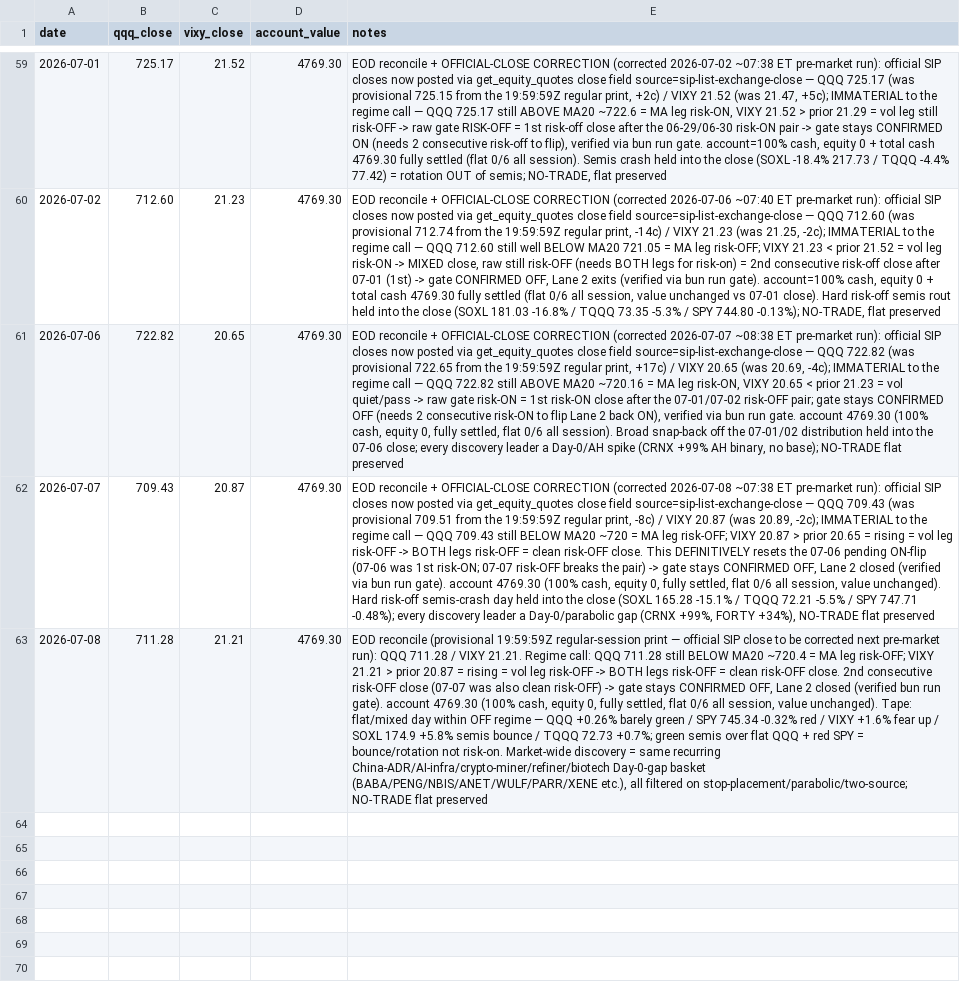
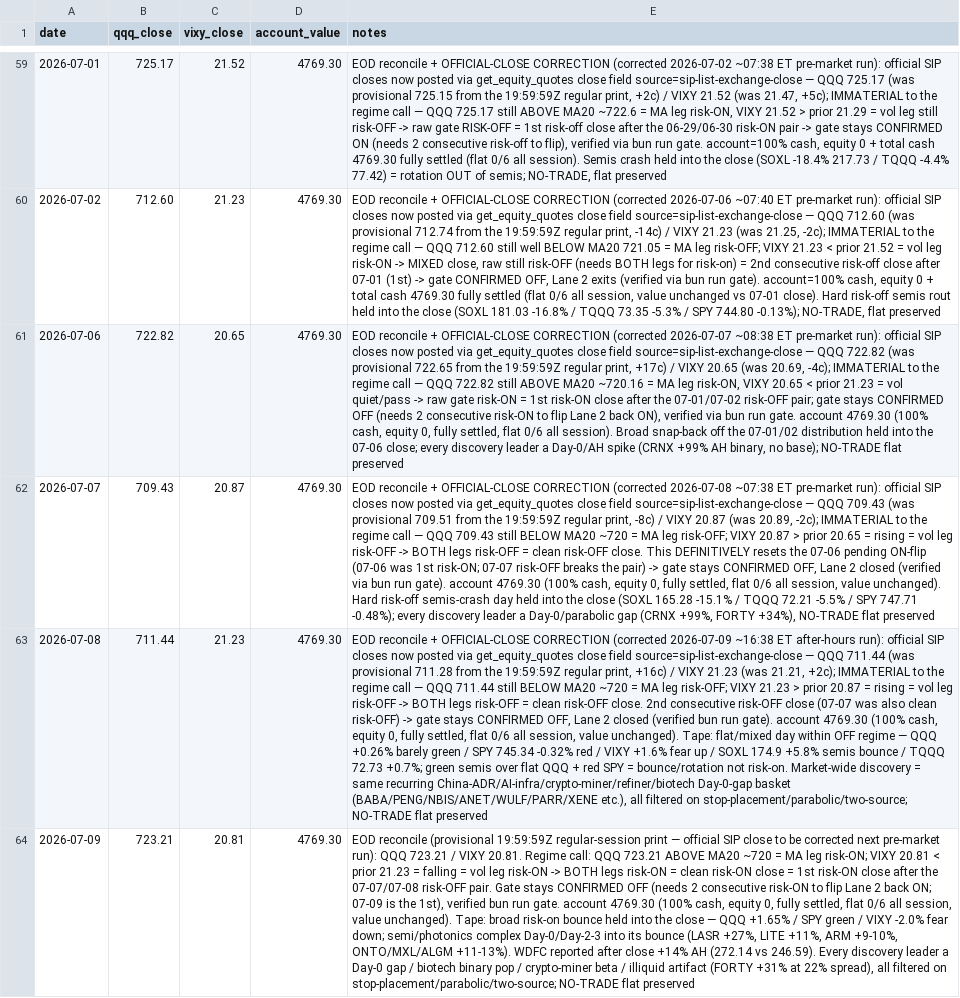
Before and after one commit to 16abhimasani/book, a CSV file: robinhood-agentic/data/marks.csv, drawn as a sheet; only a part is shown, gaps mark what is left out; the diff names each change by its address in the sheet, - before the commit and + after, or states it on an @@ line.

```diff
--- a/robinhood-agentic/data/marks.csv
+++ b/robinhood-agentic/data/marks.csv
-B63 (qqq_close): 711.28
+B63 (qqq_close): 711.44
-C63 (vixy_close): 21.21
+C63 (vixy_close): 21.23
-E63 (notes): EOD reconcile (provisional 19:59:59Z regular-session print — official SIP close to be corrected next pre-market run): QQQ 711.28 / VIXY 21.21. Regime call: QQQ 711.28 still BELOW MA20 ~720.4 = MA leg risk-OFF; VIXY 21.21 > prior…
+E63 (notes): EOD reconcile + OFFICIAL-CLOSE CORRECTION (corrected 2026-07-09 ~16:38 ET after-hours run): official SIP closes now posted via get_equity_quotes close field source=sip-list-exchange-close — QQQ 711.44 (was provisional 711.28 from the 19:59:59Z regular print, +16c) / VIXY 21.23 (was 21.21, +2c); IMMATERIAL to the regime call — QQQ 711.44 still BELOW MA20 ~720 = MA leg risk-OFF; VIXY 21.23 > prior…
+row 64: 2026-07-09 | 723.21 | 20.81 | 4769.30 | EOD reconcile (provisional 19:59:59Z regular-session print — official SIP close to be corrected next pre-market run): QQQ 723.21 / VIXY 20.81. Regime call: QQQ 723.21 ABOVE MA20 ~720 = MA leg risk-ON; VIXY 20.81 < prior 21.23 = falling = vol leg risk-ON -> BOTH legs risk-ON = clean risk-ON close = 1st risk-ON close after the 07-07/07-08 risk-OFF pair. Gate stays CONFIRMED OFF (needs 2 consecutive risk-ON to flip Lane 2 back ON; 07-09 is the 1st), verified bun run gate. account 4769.30 (100% cash, equity 0, fully settled, flat 0/6 all session, value unchanged). Tape: broad risk-on bounce held into the close — QQQ +1.65% / SPY green / VIXY -2.0% fear down; semi/photonics complex Day-0/Day-2-3 into its bounce (LASR +27%, LITE +11%, ARM +9-10%, ONTO/MXL/ALGM +11-13%). WDFC reported after close +14% AH (272.14 vs 246.59). Every discovery leader a Day-0 gap / biotech binary pop / crypto-miner beta / illiquid artifact (FORTY +31% at 22% spread), all filtered on stop-placement/parabolic/two-source; NO-TRADE flat preserved
```
Also changed, not shown: robinhood-agentic/data/shadow.csv, 3 other files.
